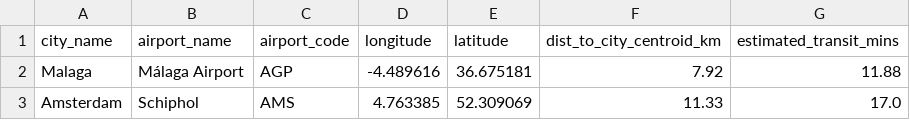
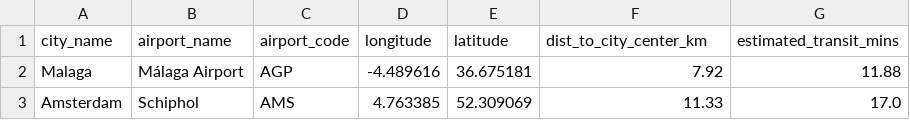
Before and after one commit to RabDou44/DOPP_groupB_2025W, a CSV file: data/eu27_airports_filtered.csv, drawn as a sheet; only a part is shown.

```diff
--- a/data/eu27_airports_filtered.csv
+++ b/data/eu27_airports_filtered.csv
@@ -1,2 +1,2 @@
-city_name,airport_name,airport_code,longitude,latitude,dist_to_city_centroid_km,estimated_transit_mins
+city_name,airport_name,airport_code,longitude,latitude,dist_to_city_center_km,estimated_transit_mins
 Malaga,Málaga Airport,AGP,-4.489616,36.675181,7.92,11.88
```
Also changed, not shown: data/eu27_flight_routes_filtered.csv, 1 other file.
